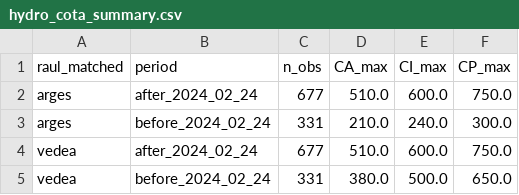
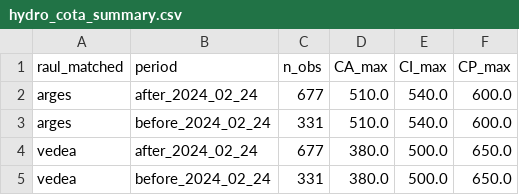
Before and after one commit to vlad-bolovaneanu-ase/hydro-river-data-ocr-reader, a CSV file: results/hydro_cota_summary.csv, drawn as a sheet.

```diff
--- a/results/hydro_cota_summary.csv
+++ b/results/hydro_cota_summary.csv
@@ -1,5 +1,5 @@
 raul_matched,period,n_obs,CA_max,CI_max,CP_max
-arges,after_2024_02_24,677,510.0,600.0,750.0
-arges,before_2024_02_24,331,210.0,240.0,300.0
-vedea,after_2024_02_24,677,510.0,600.0,750.0
+arges,after_2024_02_24,677,510.0,540.0,600.0
+arges,before_2024_02_24,331,510.0,540.0,600.0
+vedea,after_2024_02_24,677,380.0,500.0,650.0
 vedea,before_2024_02_24,331,380.0,500.0,650.0
```
Also changed, not shown: results/hydro_monthly_error.csv, results/hydro_monthly_summary.csv, 10 other files.
